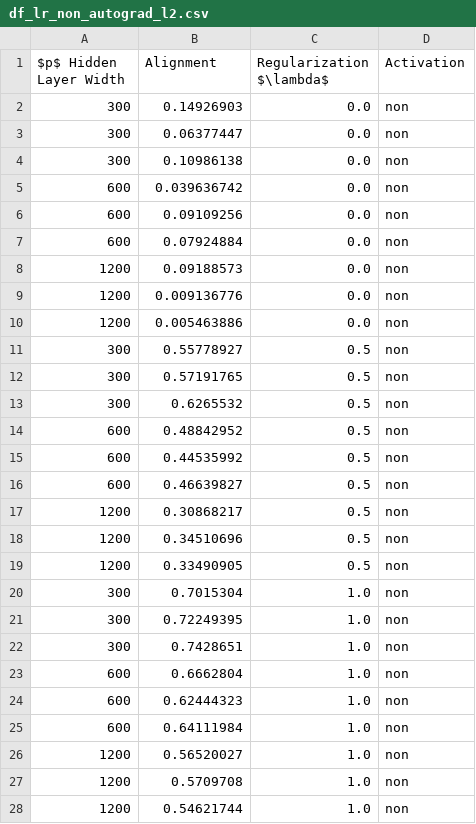
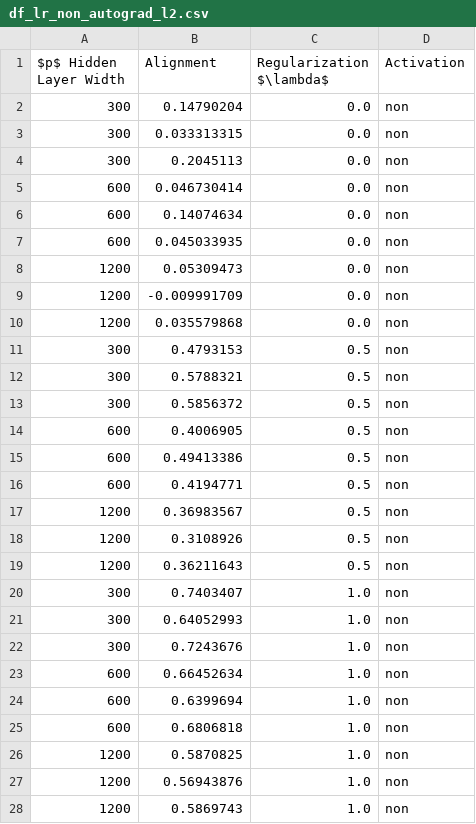
Before and after one commit to ChristophorusX/align_neurips_simulations, a CSV file: dataframes/df_lr_non_autograd_l2.csv, drawn as a sheet; only a part is shown; the diff covers the shown part only.

```diff
--- a/dataframes/df_lr_non_autograd_l2.csv
+++ b/dataframes/df_lr_non_autograd_l2.csv
@@ -1,28 +1,28 @@
 $p$ Hidden Layer Width,Alignment,Regularization $\lambda$,Activation
-300,0.14926903,0.0,non
-300,0.06377447,0.0,non
-300,0.10986138,0.0,non
-600,0.039636742,0.0,non
-600,0.09109256,0.0,non
-600,0.07924884,0.0,non
-1200,0.09188573,0.0,non
-1200,0.009136776,0.0,non
-1200,0.005463886,0.0,non
-300,0.55778927,0.5,non
-300,0.57191765,0.5,non
-300,0.6265532,0.5,non
-600,0.48842952,0.5,non
-600,0.44535992,0.5,non
-600,0.46639827,0.5,non
-1200,0.30868217,0.5,non
-1200,0.34510696,0.5,non
-1200,0.33490905,0.5,non
-300,0.7015304,1.0,non
-300,0.72249395,1.0,non
-300,0.7428651,1.0,non
-600,0.6662804,1.0,non
-600,0.62444323,1.0,non
-600,0.64111984,1.0,non
-1200,0.56520027,1.0,non
-1200,0.5709708,1.0,non
-1200,0.54621744,1.0,non
+300,0.14790204,0.0,non
+300,0.033313315,0.0,non
+300,0.2045113,0.0,non
+600,0.046730414,0.0,non
+600,0.14074634,0.0,non
+600,0.045033935,0.0,non
+1200,0.05309473,0.0,non
+1200,-0.009991709,0.0,non
+1200,0.035579868,0.0,non
+300,0.4793153,0.5,non
+300,0.5788321,0.5,non
+300,0.5856372,0.5,non
+600,0.4006905,0.5,non
+600,0.49413386,0.5,non
+600,0.4194771,0.5,non
+1200,0.36983567,0.5,non
+1200,0.3108926,0.5,non
+1200,0.36211643,0.5,non
+300,0.7403407,1.0,non
+300,0.64052993,1.0,non
+300,0.7243676,1.0,non
+600,0.66452634,1.0,non
+600,0.6399694,1.0,non
+600,0.6806818,1.0,non
+1200,0.5870825,1.0,non
+1200,0.56943876,1.0,non
+1200,0.5869743,1.0,non
```
Also changed, not shown: 9 edited cells elsewhere in this file, 1 other file.
